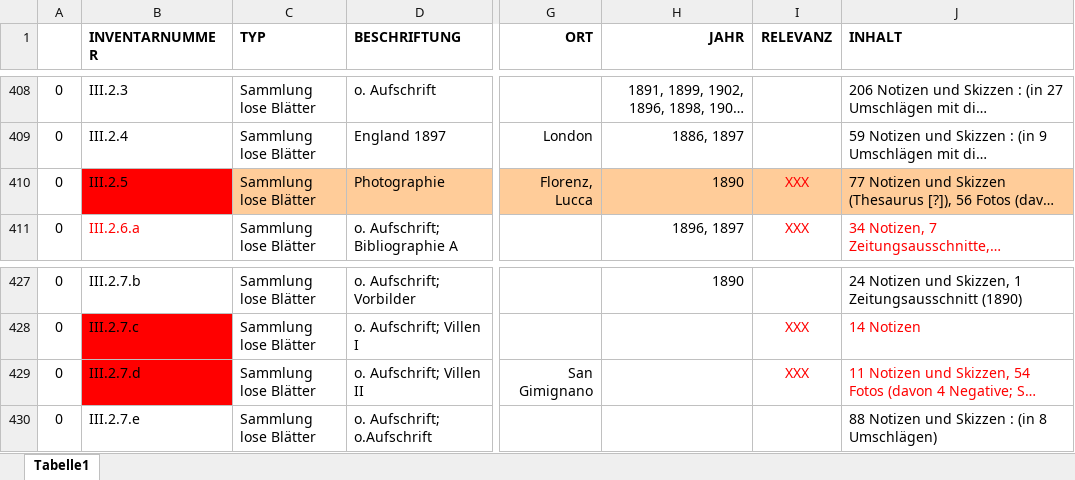
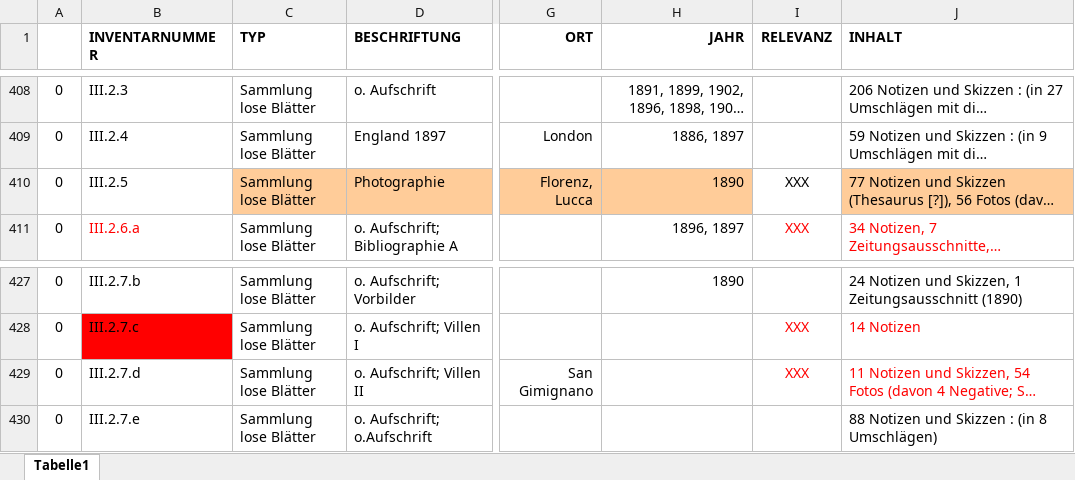
Before and after one commit to acady/geymueller, an Excel workbook: data/christoph/Intvent_final_0.2_cb.xlsx, sheet Tabelle1, drawn as a sheet; only a part is shown, gaps mark what is left out; long unchanged cells end in …; values as stored, in another font and other column widths than the file's, no borders; the diff names each change by its address in the sheet, - before the commit and + after, or states it on an @@ line.

Commit message:
austragung inventar ausleihe dig

```diff
--- a/data/christoph/Intvent_final_0.2_cb.xlsx (sheet Tabelle1)
+++ b/data/christoph/Intvent_final_0.2_cb.xlsx (sheet Tabelle1)
-B410 fill: #FF0000
+B410 fill: none
@@ I410 fill: #FFCC99 → none, text colour: #FF0000 → black @@
-B429 fill: #FF0000
+B429 fill: none
```
